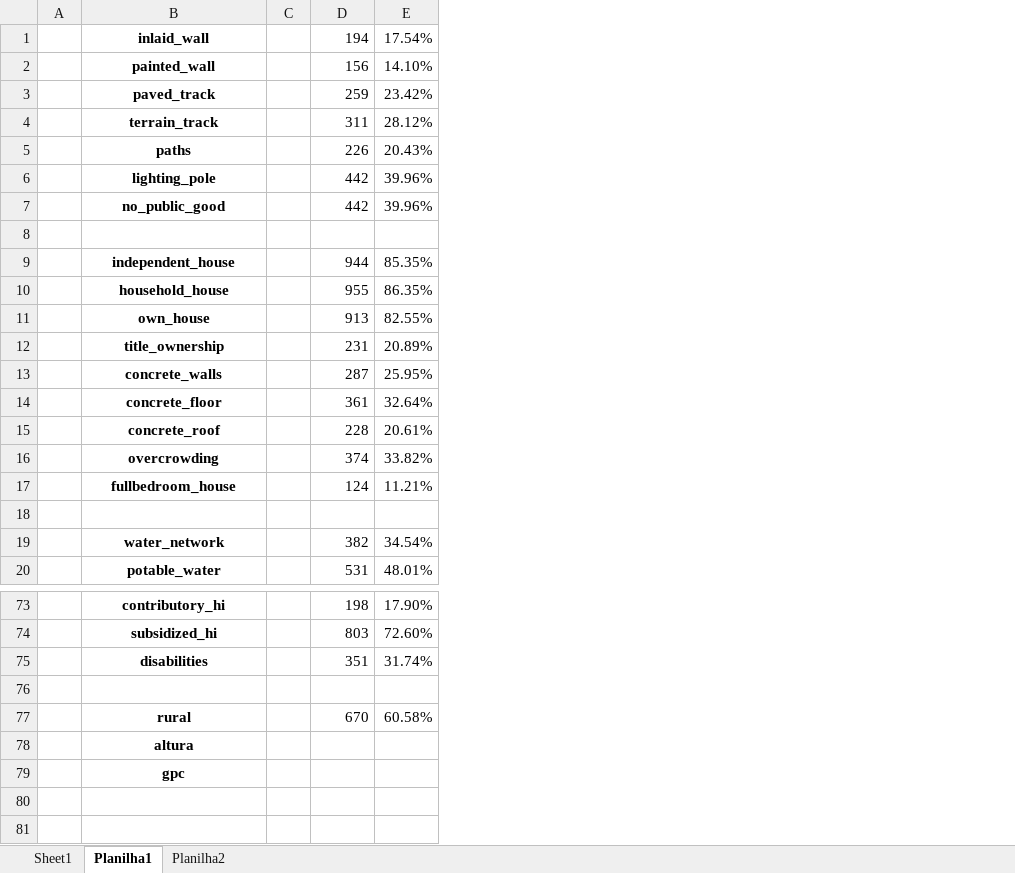
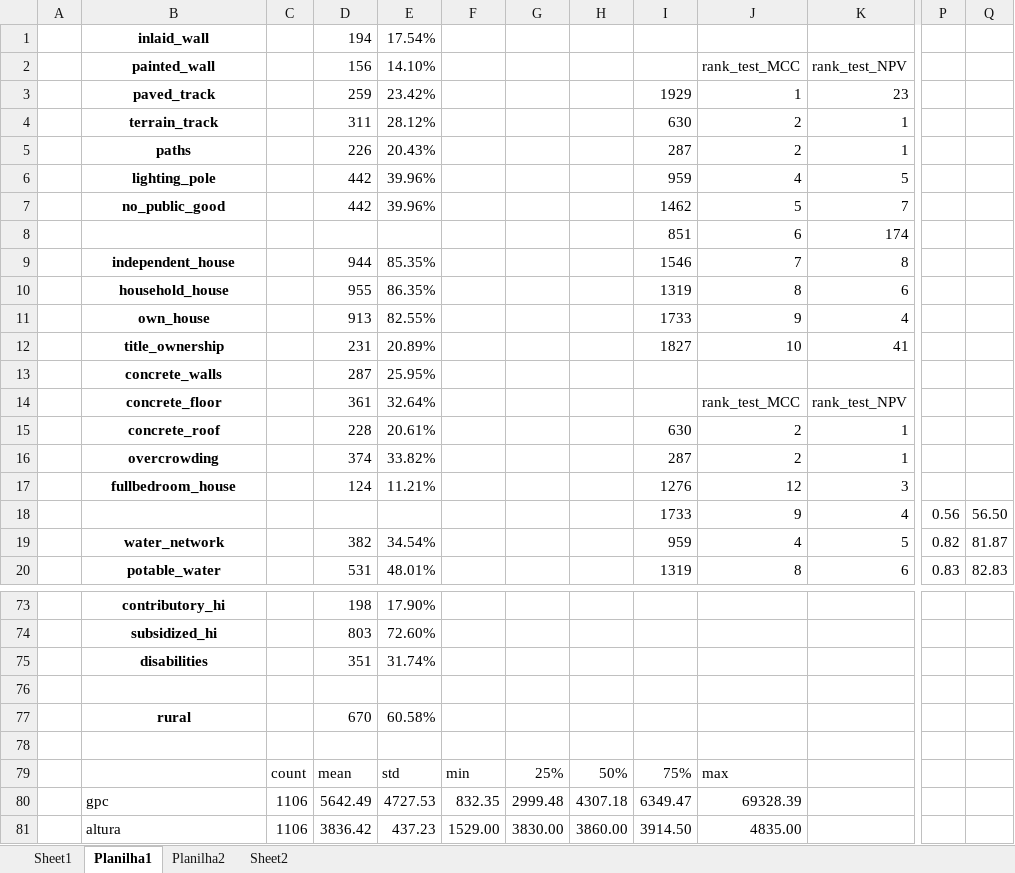
Before and after one commit to renatoquiliche/PaperCienciaDados-PunoPeru, an Excel workbook: descriptive_cat_m.xlsx, sheet Planilha1, drawn as a sheet; only a part is shown, gaps mark what is left out; values as stored, in another font and other column widths than the file's, no borders; removed rows and columns are numbered as before the commit, all else as after; rows hold the shown columns only; the diff covers the shown part only; the diff names each change by its address in the sheet, - before the commit and + after, or states it on an @@ line.

```diff
--- a/descriptive_cat_m.xlsx (sheet Planilha1)
+++ b/descriptive_cat_m.xlsx (sheet Planilha1)
+sheet tab: Sheet2
-column C, empty
+column C, row 80: 1106
+column F, row 80: 832.35
+column G, row 80: 2999.48
+column H, row 80: 4307.18
+column I, rows 3-20: 1929 | 630 | 287 | 959 | 1462 | 851 | 1546 | 1319 | 1733 | 1827 |  |  | 630 | 287 | 1276 | 1733 | 959 | 1319; row 80: 6349.47
+column J, rows 2-20: rank_test_MCC | 1 | 2 | 2 | 4 | 5 | 6 | 7 | 8 | 9 | 10 |  | rank_test_MCC | 2 | 2 | 12 | 9 | 4 | 8; row 80: 69328.39
+column K, rows 2-20: rank_test_NPV | 23 | 1 | 1 | 5 | 7 | 174 | 8 | 6 | 4 | 41 |  | rank_test_NPV | 1 | 1 | 3 | 4 | 5 | 6
+column P, rows 18-20: 0.56 | 0.82 | 0.83
+column Q, rows 18-20: 56.50 | 81.87 | 82.83
-row 8: (empty)
+row 8:  |  |  |  |  |  |  |  | 851 | 6 | 174
-row 18: (empty)
+row 18:  |  |  |  |  |  |  |  | 1733 | 9 | 4 | 0.56 | 56.50
-B78: altura
+B78: (empty)
+row 79:  |  | count | mean | std | min | 25% | 50% | 75% | max
@@ B80 bold: on → off, alignment: center → left @@
-D80: (empty)
+D80: 5642.49
-E80: (empty)
+E80: 4727.53
+row 81:  | altura | 1106 | 3836.42 | 437.23 | 1529.00 | 3830.00 | 3860.00 | 3914.50 | 4835.00
```
Also changed, not shown: 4 added columns elsewhere in this sheet, sheet Sheet1, 2 other files.
